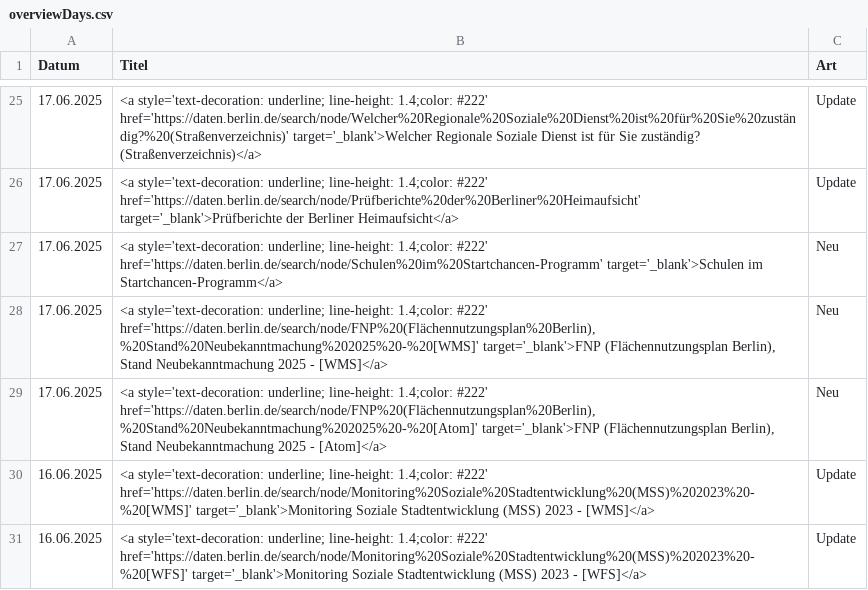
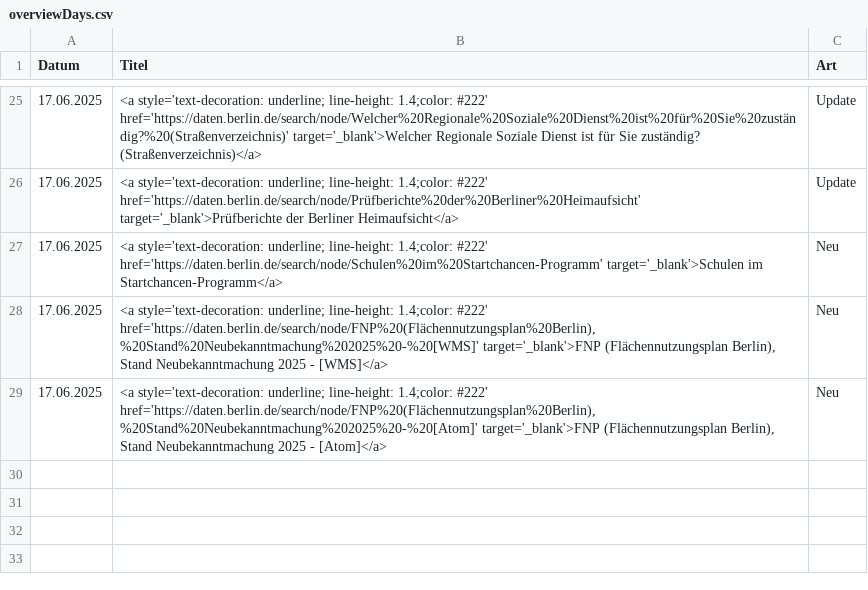
Before and after one commit to technologiestiftung/odis-datenportal-uebersicht, a CSV file: data/overviewDays.csv, drawn as a sheet; only a part is shown, gaps mark what is left out.

```diff
--- a/data/overviewDays.csv
+++ b/data/overviewDays.csv
@@ -29,3 +29 @@ Datum,Titel,Art
 17.06.2025,"<a style='text-decoration: underline; line-height: 1.4;color: #222' href='https://daten.berlin.de/search/node/FNP%20(Flächennutzungsplan%20Berlin),%20Stand%20Neubekanntmachung%202025%20-%20[Atom]' target='_blank'>FNP (Flächennutzungsplan Berlin), Stand Neubekanntmachung 2025 - [Atom]</a>",Neu
-16.06.2025,<a style='text-decoration: underline; line-height: 1.4;color: #222' href='https://daten.berlin.de/search/node/Monitoring%20Soziale%20Stadtentwicklung%20(MSS)%202023%20-%20[WMS]' target='_blank'>Monitoring Soziale Stadtentwicklung (MSS) 2023 - [WMS]</a>,Update
-16.06.2025,<a style='text-decoration: underline; line-height: 1.4;color: #222' href='https://daten.berlin.de/search/node/Monitoring%20Soziale%20Stadtentwicklung%20(MSS)%202023%20-%20[WFS]' target='_blank'>Monitoring Soziale Stadtentwicklung (MSS) 2023 - [WFS]</a>,Update
```
Also changed, not shown: 1 other file.
